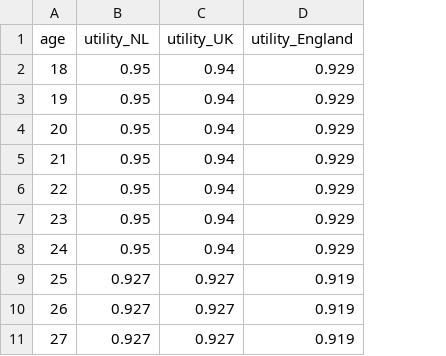
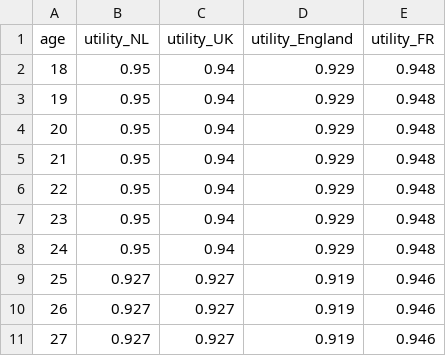
Before and after one commit to Bram-R/PRE-ACT, a CSV file: Gen_pop_utility.csv, drawn as a sheet; only a part is shown; the diff names each change by its address in the sheet, - before the commit and + after, or states it on an @@ line.

```diff
--- a/Gen_pop_utility.csv
+++ b/Gen_pop_utility.csv
+column E (utility_FR), rows 2-11: 0.948 | 0.948 | 0.948 | 0.948 | 0.948 | 0.948 | 0.948 | 0.946 | 0.946 | 0.946
```
Also changed, not shown: Gen_pop_mortality.csv, 8 other files.
